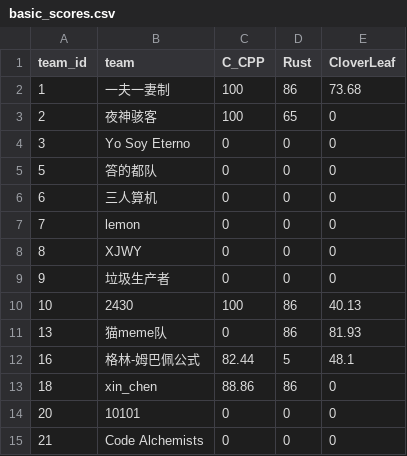
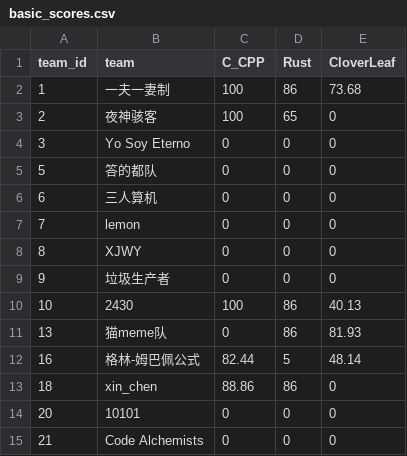
Before and after one commit to Handicraft-Computing-Team/sustcsc-doc, a CSV file: public/scores/basic_scores.csv, drawn as a sheet.

```diff
--- a/public/scores/basic_scores.csv
+++ b/public/scores/basic_scores.csv
@@ -11,3 +11,3 @@ team_id,team,C_CPP,Rust,CloverLeaf
 13,猫meme队,0,86,81.93
-16,格林-姆巴佩公式,82.44,5,48.1
+16,格林-姆巴佩公式,82.44,5,48.14
 18,xin_chen,88.86,86,0
```
Also changed, not shown: 1 other file.
